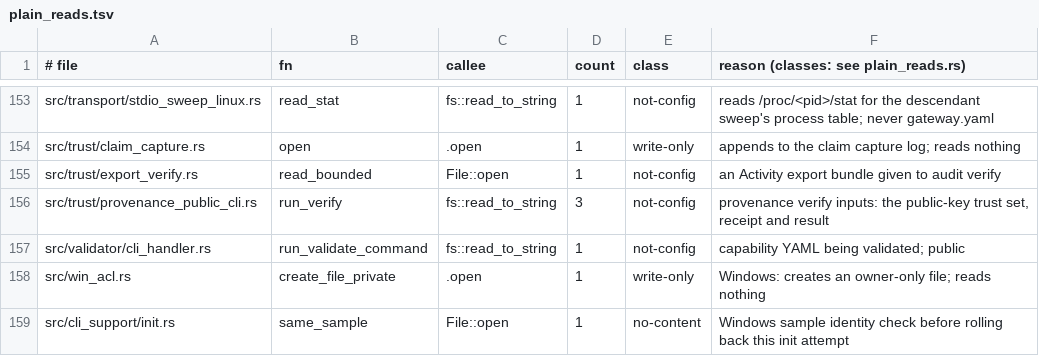
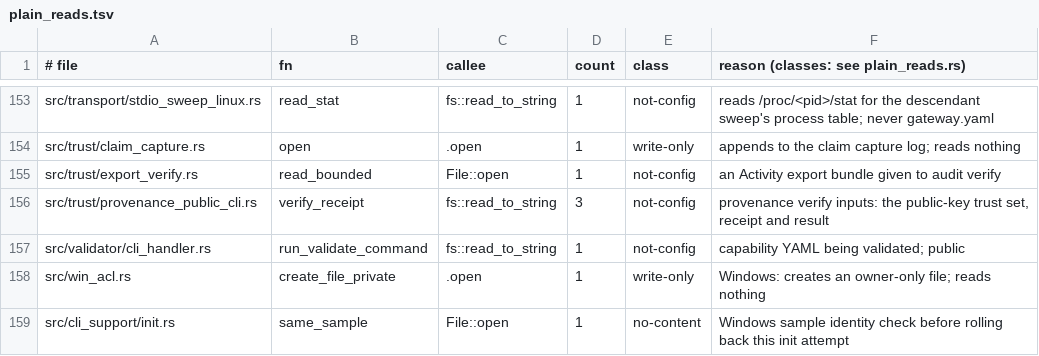
Before and after one commit to MikkoParkkola/mcp-gateway, a TSV file: src/gateway/meta_mcp/boundary_pins/plain_reads.tsv, drawn as a sheet; only a part is shown, gaps mark what is left out.

```diff
--- a/src/gateway/meta_mcp/boundary_pins/plain_reads.tsv
+++ b/src/gateway/meta_mcp/boundary_pins/plain_reads.tsv
@@ -155,3 +155,3 @@ src/trust/claim_capture.rs	open	.open	1	write-only	appends to the claim capture
 src/trust/export_verify.rs	read_bounded	File::open	1	not-config	an Activity export bundle given to audit verify
-src/trust/provenance_public_cli.rs	run_verify	fs::read_to_string	3	not-config	provenance verify inputs: the public-key trust set, receipt and result
+src/trust/provenance_public_cli.rs	verify_receipt	fs::read_to_string	3	not-config	provenance verify inputs: the public-key trust set, receipt and result
 src/validator/cli_handler.rs	run_validate_command	fs::read_to_string	1	not-config	capability YAML being validated; public
```
Also changed, not shown: 2 other files.
